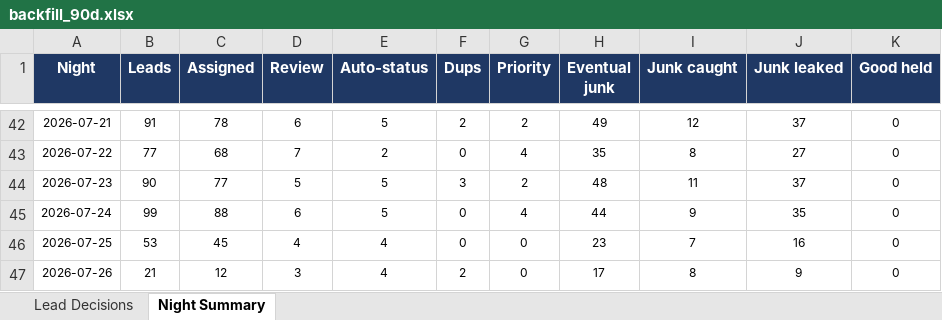
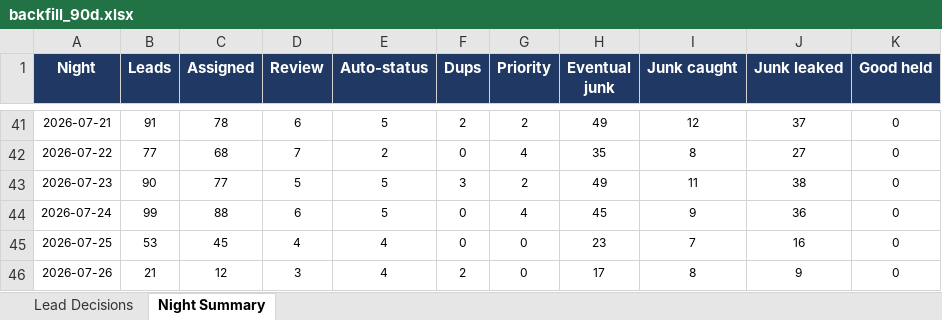
Before and after one commit to kurvnick/kurvpay-pcrep, an Excel workbook: logs/backfill_90d.xlsx, sheet Night Summary, drawn as a sheet; only a part is shown, gaps mark what is left out; values as stored, in another font and other column widths than the file's, no borders; addresses are those after the commit; the diff covers the shown part only; the diff names each change by its address in the sheet, - before the commit and + after, or states it on an @@ line.

```diff
--- a/logs/backfill_90d.xlsx (sheet Night Summary)
+++ b/logs/backfill_90d.xlsx (sheet Night Summary)
-H43 (Eventual junk): 48
+H43 (Eventual junk): 49
-J43 (Junk leaked): 37
+J43 (Junk leaked): 38
-H44 (Eventual junk): 44
+H44 (Eventual junk): 45
-J44 (Junk leaked): 35
+J44 (Junk leaked): 36
```
Also changed, not shown: 1 added row, 1 removed row and 61 edited cells elsewhere in this sheet, sheet Lead Decisions.
